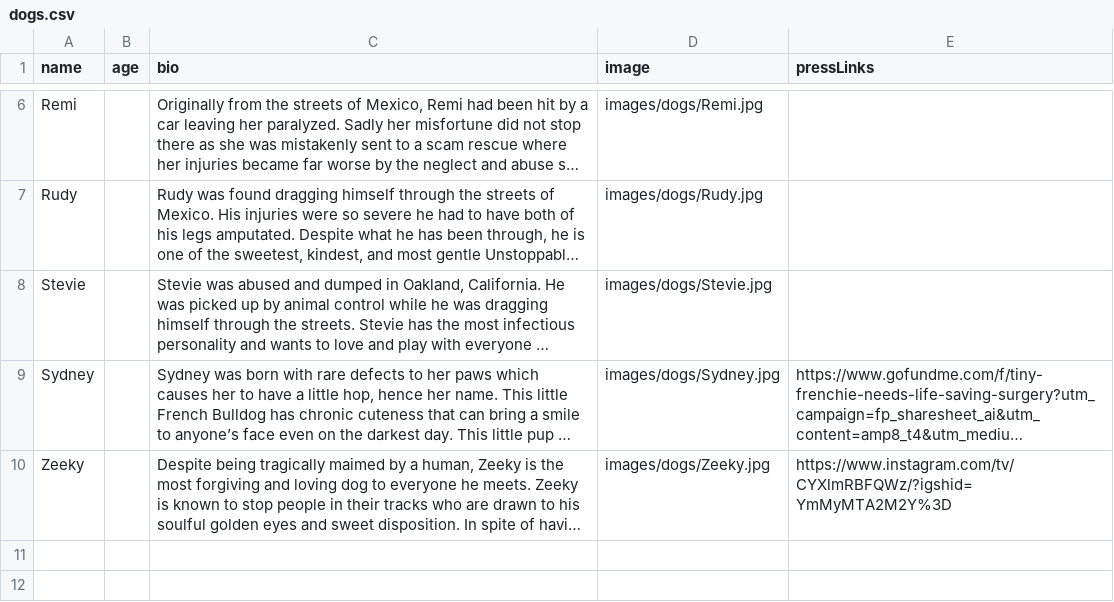
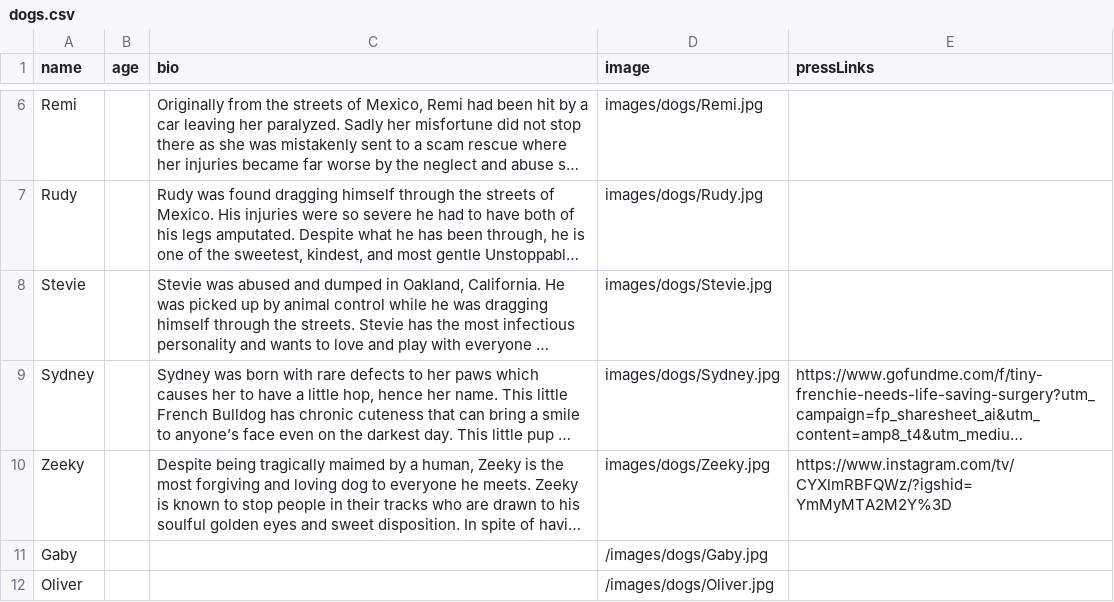
Before and after one commit to cooper-brandywine/unstoppable-ranch, a CSV file: dogs.csv, drawn as a sheet; only a part is shown, gaps mark what is left out; long unchanged cells end in …; the diff names each change by its address in the sheet, - before the commit and + after, or states it on an @@ line.

```diff
--- a/dogs.csv
+++ b/dogs.csv
+row 11: Gaby |  |  | /images/dogs/Gaby.jpg
+row 12: Oliver |  |  | /images/dogs/Oliver.jpg
```
Also changed, not shown: 24 other files.
